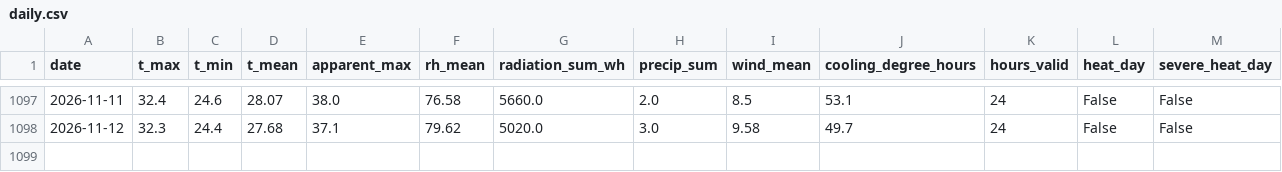
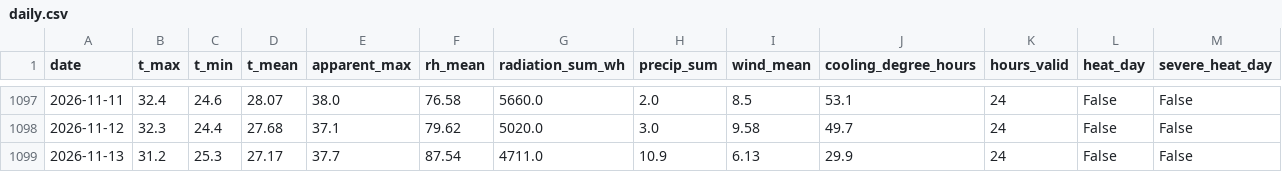
Before and after one commit to huy-nguyen2812/weather-d45, a CSV file: data/daily.csv, drawn as a sheet; only a part is shown, gaps mark what is left out.

```diff
--- a/data/daily.csv
+++ b/data/daily.csv
@@ -1098 +1098,2 @@ date,t_max,t_min,t_mean,apparent_max,rh_mean,radiation_sum_wh,precip_sum,wind_me
 2026-11-12,32.3,24.4,27.68,37.1,79.62,5020.0,3.0,9.58,49.7,24,False,False
+2026-11-13,31.2,25.3,27.17,37.7,87.54,4711.0,10.9,6.13,29.9,24,False,False
```
Also changed, not shown: 2 other files.
